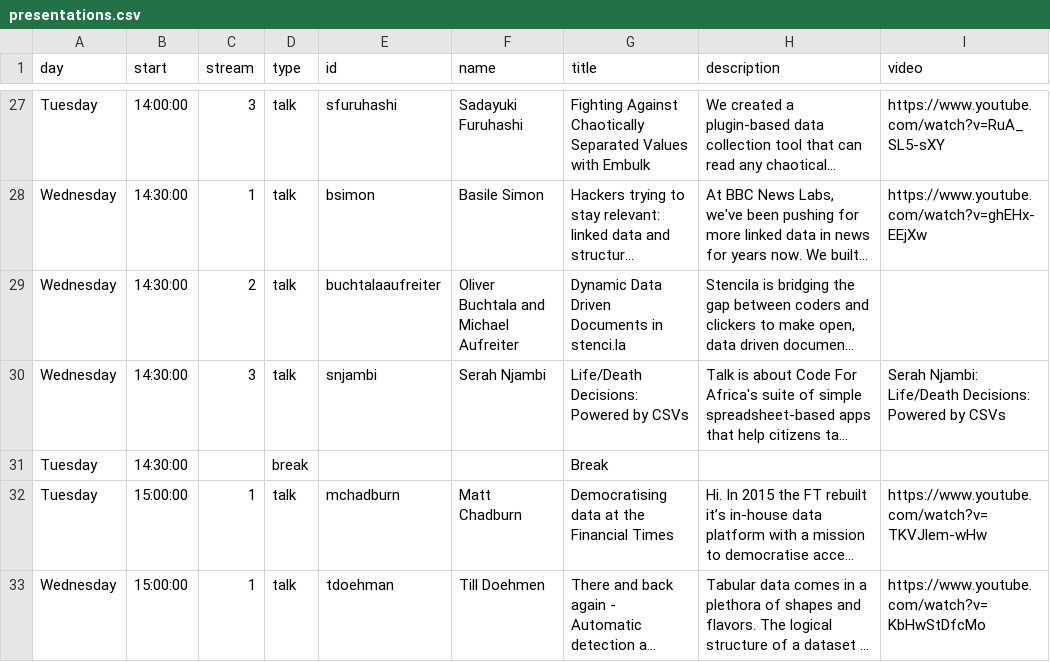
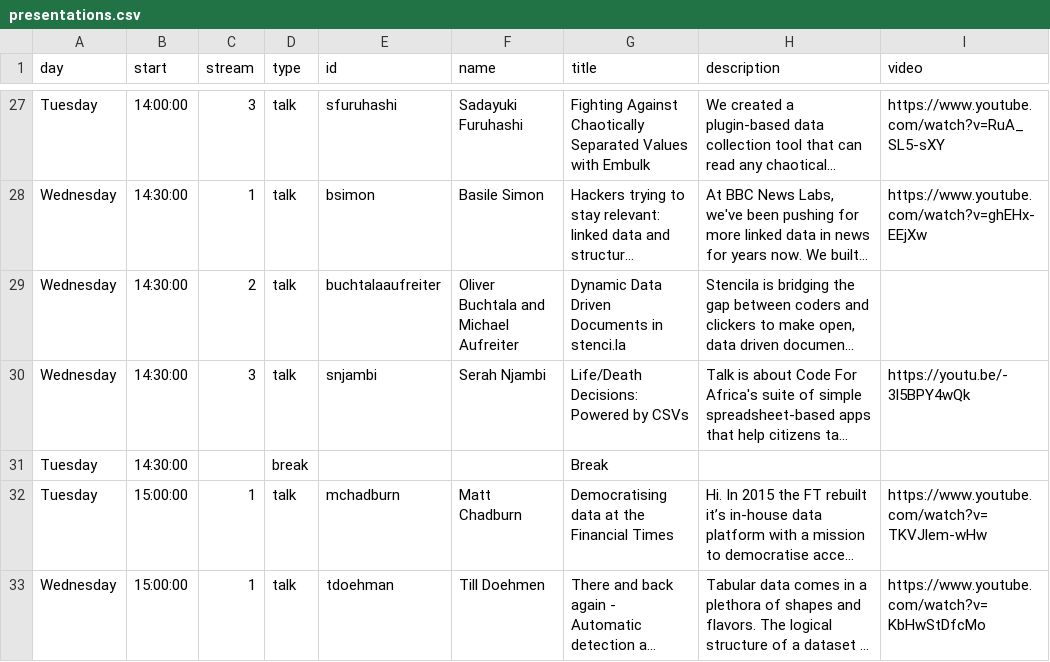
Before and after one commit to csvconf/csvconf.com, a CSV file: _data/presentations.csv, drawn as a sheet; only a part is shown, gaps mark what is left out; long unchanged cells end in …; the diff names each change by its address in the sheet, - before the commit and + after, or states it on an @@ line.

```diff
--- a/_data/presentations.csv
+++ b/_data/presentations.csv
-I30 (video): Serah Njambi: Life/Death Decisions: Powered by CSVs
+I30 (video): https://youtu.be/-3l5BPY4wQk
```
Also changed, not shown: _data/speakers.csv, 4 other files.
